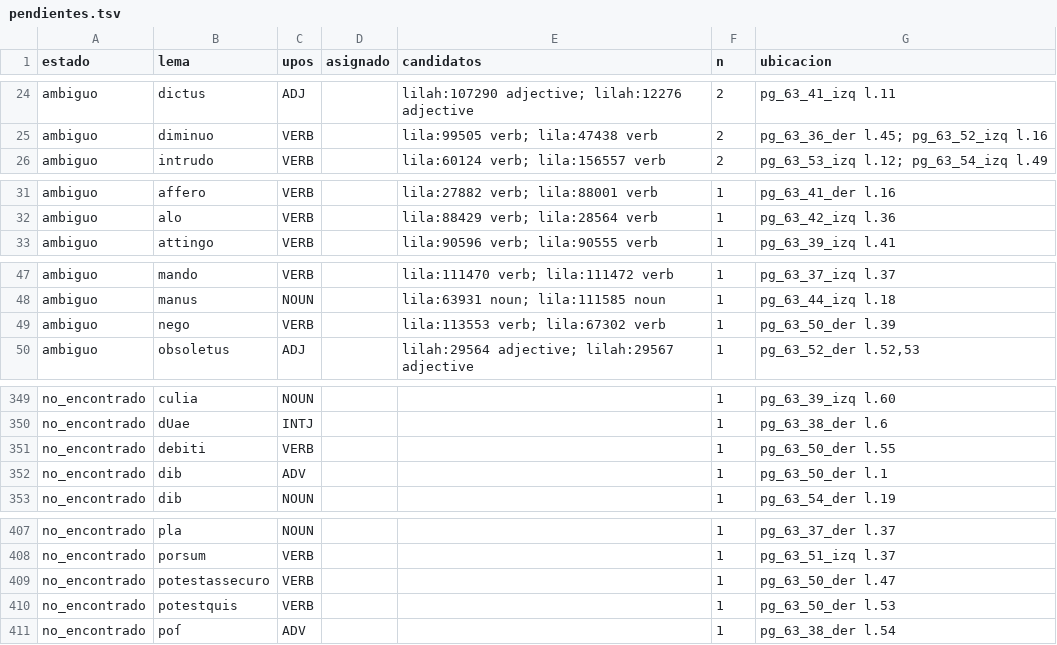
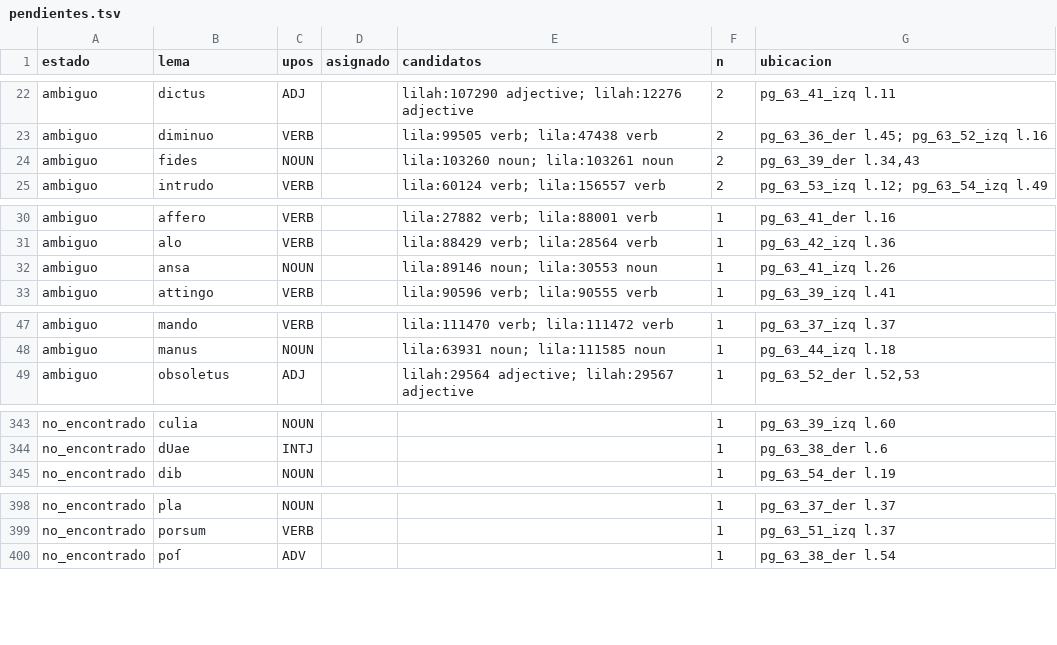
Before and after one commit to afvial/onate, a TSV file: lila/pendientes.tsv, drawn as a sheet; only a part is shown, gaps mark what is left out; removed rows and columns are numbered as before the commit, all else as after; the diff covers the shown part only; the diff names each change by its address in the sheet, - before the commit and + after, or states it on an @@ line.

```diff
--- a/lila/pendientes.tsv
+++ b/lila/pendientes.tsv
+row 24: ambiguo | fides | NOUN |  | lila:103260 noun; lila:103261 noun | 2 | pg_63_39_der l.34,43
+row 32: ambiguo | ansa | NOUN |  | lila:89146 noun; lila:30553 noun | 1 | pg_63_41_izq l.26
-row 49: ambiguo | nego | VERB |  | lila:113553 verb; lila:67302 verb | 1 | pg_63_50_der l.39
-row 351: no_encontrado | debiti | VERB |  |  | 1 | pg_63_50_der l.55
-row 352: no_encontrado | dib | ADV |  |  | 1 | pg_63_50_der l.1
-row 409: no_encontrado | potestassecuro | VERB |  |  | 1 | pg_63_50_der l.47
-row 410: no_encontrado | potestquis | VERB |  |  | 1 | pg_63_50_der l.53
```
Also changed, not shown: 4 added rows, 15 removed rows and 2 edited cells elsewhere in this file, lila/paginas/pg_63_50_der.tsv, 11 other files.
